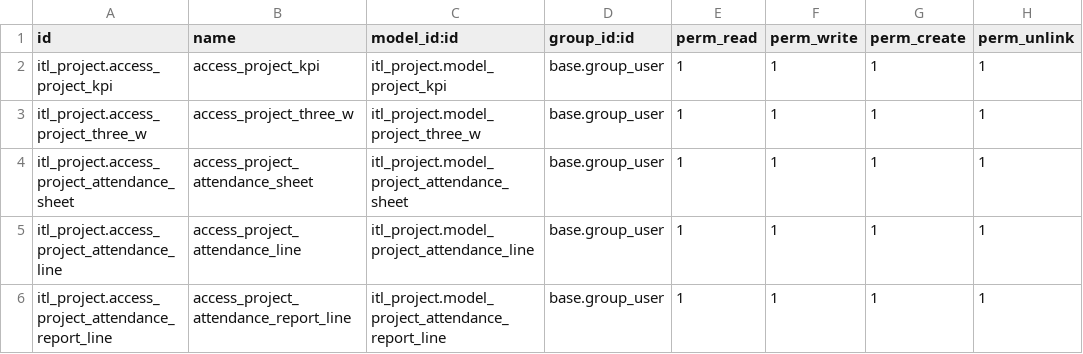
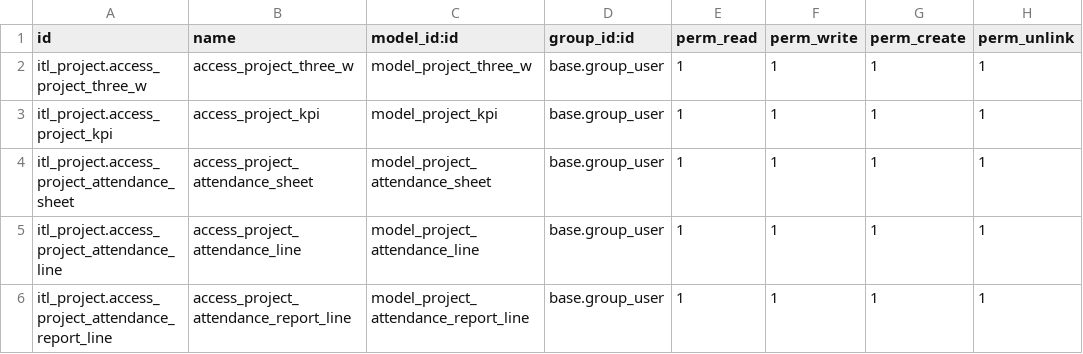
Before and after one commit to selim-reza007/Odoo-16-personal, a CSV file: itl_project/security/ir.model.access.csv, drawn as a sheet.

Commit message:
Update itl project module

```diff
--- a/itl_project/security/ir.model.access.csv
+++ b/itl_project/security/ir.model.access.csv
@@ -1,6 +1,6 @@
 id,name,model_id:id,group_id:id,perm_read,perm_write,perm_create,perm_unlink
-itl_project.access_project_kpi,access_project_kpi,itl_project.model_project_kpi,base.group_user,1,1,1,1
-itl_project.access_project_three_w,access_project_three_w,itl_project.model_project_three_w,base.group_user,1,1,1,1
-itl_project.access_project_attendance_sheet,access_project_attendance_sheet,itl_project.model_project_attendance_sheet,base.group_user,1,1,1,1
-itl_project.access_project_attendance_line,access_project_attendance_line,itl_project.model_project_attendance_line,base.group_user,1,1,1,1
-itl_project.access_project_attendance_report_line,access_project_attendance_report_line,itl_project.model_project_attendance_report_line,base.group_user,1,1,1,1
+itl_project.access_project_three_w,access_project_three_w,model_project_three_w,base.group_user,1,1,1,1
+itl_project.access_project_kpi,access_project_kpi,model_project_kpi,base.group_user,1,1,1,1
+itl_project.access_project_attendance_sheet,access_project_attendance_sheet,model_project_attendance_sheet,base.group_user,1,1,1,1
+itl_project.access_project_attendance_line,access_project_attendance_line,model_project_attendance_line,base.group_user,1,1,1,1
+itl_project.access_project_attendance_report_line,access_project_attendance_report_line,model_project_attendance_report_line,base.group_user,1,1,1,1
```
Also changed, not shown: 30 other files.
